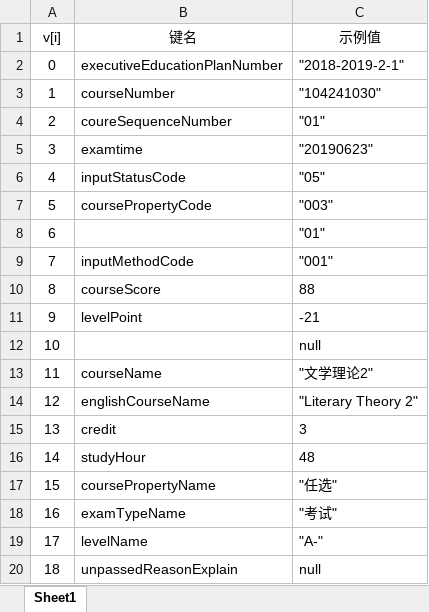
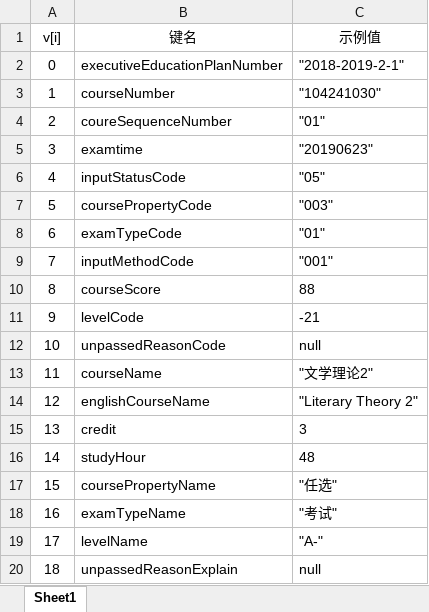
Before and after one commit to frederick-wang/scu-urp-assistant, an Excel workbook: src/plugins/score/allTermScores接口的数组索引对应键名.xlsx, sheet Sheet1, drawn as a sheet; values as stored, in another font and other column widths than the file's, no borders; conditional formats and table styles not drawn; the diff names each change by its address in the sheet, - before the commit and + after, or states it on an @@ line.

Commit message:
refactor(request): 重构接口requestAllTermsCourseScoreInfoList
将原始DTO数据中的单条记录格式，从数组修改为了元组，并将CourseScoreInfo中对应的可能为undefined的值设为了可选项

```diff
--- a/src/plugins/score/allTermScores接口的数组索引对应键名.xlsx (sheet Sheet1)
+++ b/src/plugins/score/allTermScores接口的数组索引对应键名.xlsx (sheet Sheet1)
-B8 (键名): (empty)
+B8 (键名): examTypeCode
-B11 (键名): levelPoint
+B11 (键名): levelCode
-B12 (键名): (empty)
+B12 (键名): unpassedReasonCode
```
Also changed, not shown: 2 other files.
